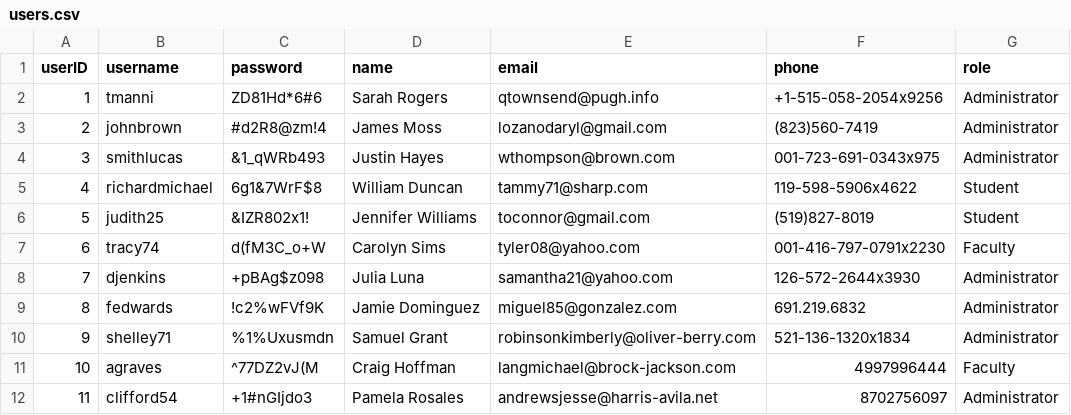
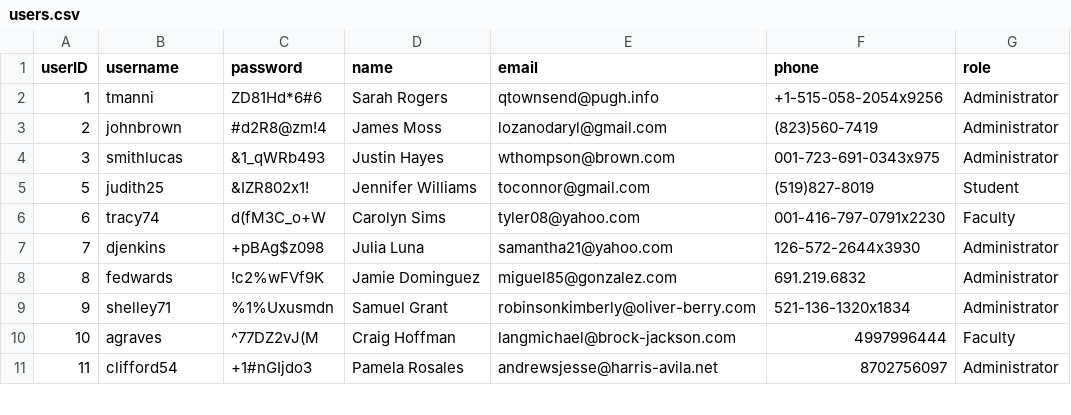
Before and after one commit to vvtruong27/APDP-ASM, a CSV file: Student Information Management System/Data/users.csv, drawn as a sheet; only a part is shown; the diff names each change by its address in the sheet, - before the commit and + after, or states it on an @@ line.

Commit message:
manage_users_get/dêlete

```diff
--- a/Student Information Management System/Data/users.csv
+++ b/Student Information Management System/Data/users.csv
-row 5: 4 | richardmichael | 6g1&7WrF$8 | William Duncan | tammy71@sharp.com | 119-598-5906x4622 | Student
```
Also changed, not shown: 6 other files.
